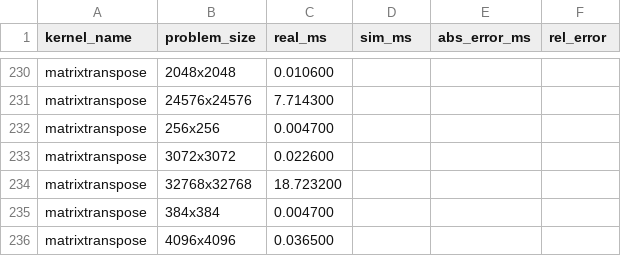
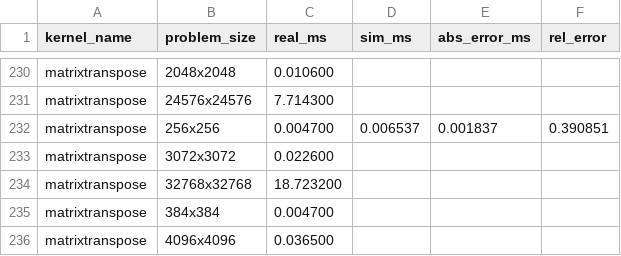
Before and after one commit to sarchlab/mgpusim, a CSV file: gpu_perf_scripts/comparison_m9.1.csv, drawn as a sheet; only a part is shown, gaps mark what is left out; the diff covers the shown part only.

```diff
--- a/gpu_perf_scripts/comparison_m9.1.csv
+++ b/gpu_perf_scripts/comparison_m9.1.csv
@@ -231,3 +231,3 @@ matrixtranspose,2048x2048,0.010600,,,
 matrixtranspose,24576x24576,7.714300,,,
-matrixtranspose,256x256,0.004700,,,
+matrixtranspose,256x256,0.004700,0.006537,0.001837,0.390851
 matrixtranspose,3072x3072,0.022600,,,
```
Also changed, not shown: 21 edited cells elsewhere in this file, gpu_perf_scripts/sim_results_m9.1.csv, gpu_perf_scripts/sim_results_m9.1_groupA.csv, 3 other files.
